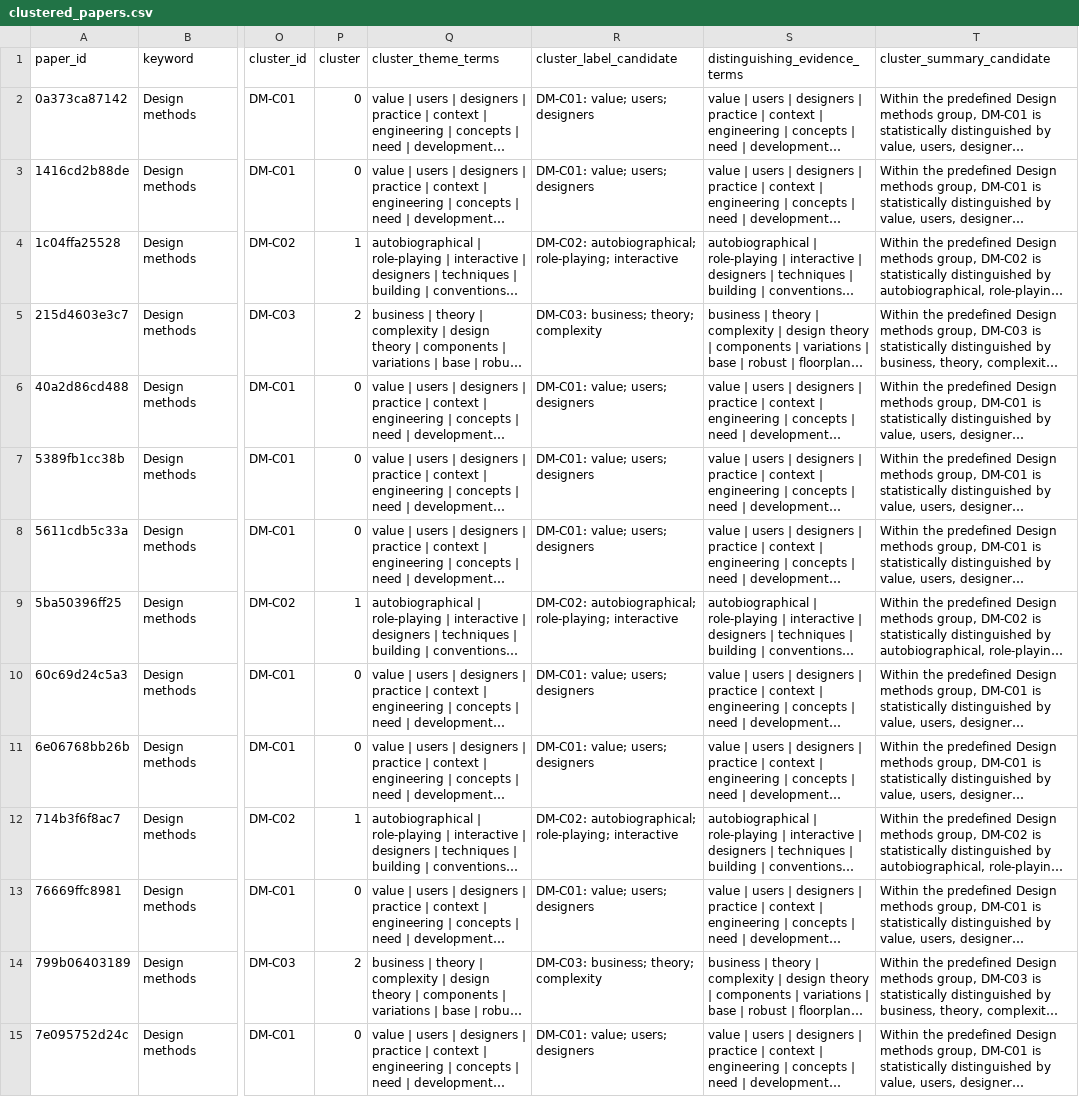
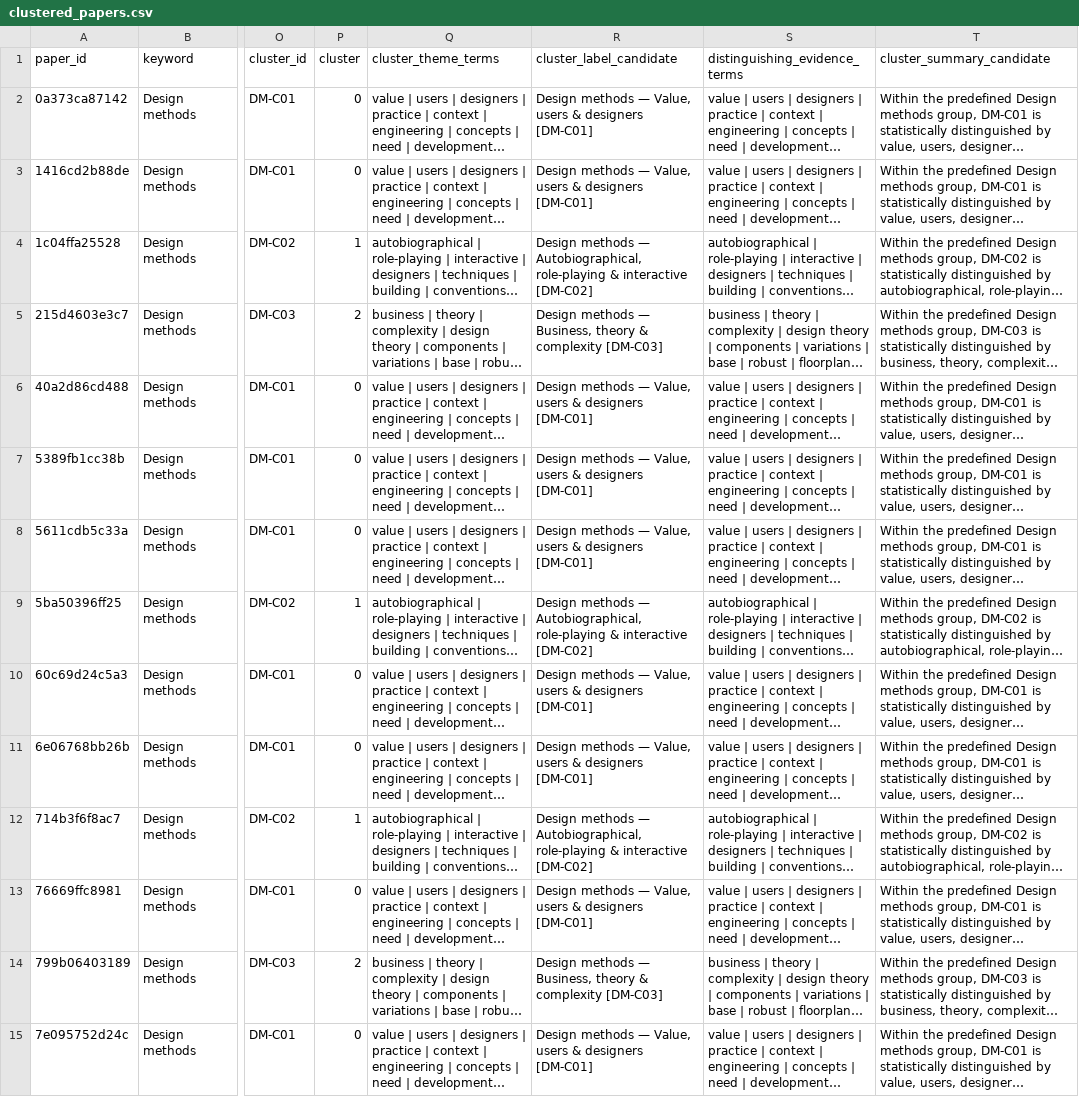
Before and after one commit to Georg11a/paper-clustering-380, a CSV file: docs/explorer/statistical_bottom_up/design_methods/clustered_papers.csv, drawn as a sheet; only a part is shown, gaps mark what is left out; long unchanged cells end in …; the diff covers the shown part only; the diff names each change by its address in the sheet, - before the commit and + after, or states it on an @@ line.

```diff
--- a/docs/explorer/statistical_bottom_up/design_methods/clustered_papers.csv
+++ b/docs/explorer/statistical_bottom_up/design_methods/clustered_papers.csv
-R2:R3 (cluster_label_candidate): DM-C01: value; users; designers
+R2:R3 (cluster_label_candidate): Design methods — Value, users & designers [DM-C01]
-R4 (cluster_label_candidate): DM-C02: autobiographical; role-playing; interactive
+R4 (cluster_label_candidate): Design methods — Autobiographical, role-playing & interactive [DM-C02]
-R5 (cluster_label_candidate): DM-C03: business; theory; complexity
+R5 (cluster_label_candidate): Design methods — Business, theory & complexity [DM-C03]
-R6:R8 (cluster_label_candidate): DM-C01: value; users; designers
+R6:R8 (cluster_label_candidate): Design methods — Value, users & designers [DM-C01]
-R9 (cluster_label_candidate): DM-C02: autobiographical; role-playing; interactive
+R9 (cluster_label_candidate): Design methods — Autobiographical, role-playing & interactive [DM-C02]
-R10:R11 (cluster_label_candidate): DM-C01: value; users; designers
+R10:R11 (cluster_label_candidate): Design methods — Value, users & designers [DM-C01]
-R12 (cluster_label_candidate): DM-C02: autobiographical; role-playing; interactive
+R12 (cluster_label_candidate): Design methods — Autobiographical, role-playing & interactive [DM-C02]
-R13 (cluster_label_candidate): DM-C01: value; users; designers
+R13 (cluster_label_candidate): Design methods — Value, users & designers [DM-C01]
-R14 (cluster_label_candidate): DM-C03: business; theory; complexity
+R14 (cluster_label_candidate): Design methods — Business, theory & complexity [DM-C03]
-R15 (cluster_label_candidate): DM-C01: value; users; designers
+R15 (cluster_label_candidate): Design methods — Value, users & designers [DM-C01]
```
Also changed, not shown: 13 edited cells elsewhere in this file, docs/explorer/statistical_bottom_up/design_guidelines/clustered_papers.csv, docs/explorer/statistical_bottom_up/design_knowledge/clustered_papers.csv, 34 other files.
